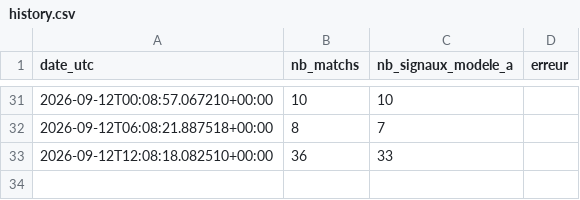
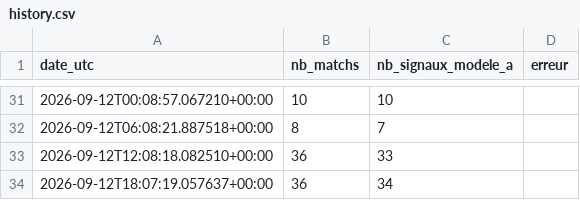
Before and after one commit to djabiganpronos/robot_code90, a CSV file: docs/data/history.csv, drawn as a sheet; only a part is shown, gaps mark what is left out; the diff names each change by its address in the sheet, - before the commit and + after, or states it on an @@ line.

```diff
--- a/docs/data/history.csv
+++ b/docs/data/history.csv
+row 34: 2026-09-12T18:07:19.057637+00:00 | 36 | 34
```
Also changed, not shown: 1 other file.
